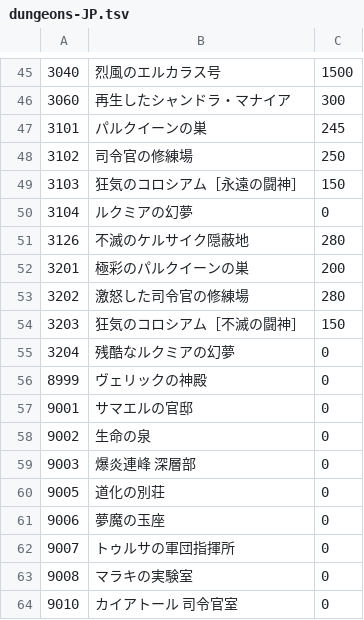
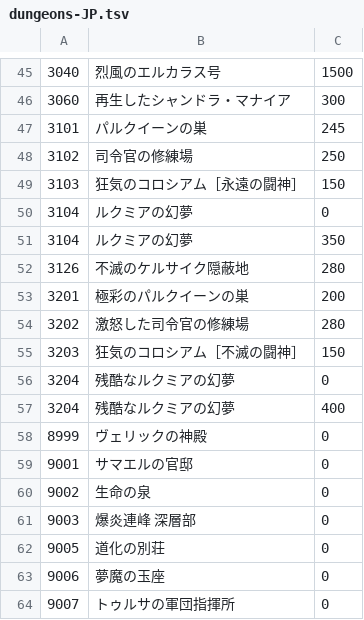
Before and after one commit to yu0u0un/TERADATA_JP, a TSV file: MenmaJPN_P100.02_376012/dungeons/dungeons-JP.tsv, drawn as a sheet; only a part is shown, gaps mark what is left out; the shorter side is filled out with more unchanged rows; the diff names each change by its address in the sheet, - before the commit and + after, or states it on an @@ line.

```diff
--- a/MenmaJPN_P100.02_376012/dungeons/dungeons-JP.tsv
+++ b/MenmaJPN_P100.02_376012/dungeons/dungeons-JP.tsv
+row 51: 3104 | ルクミアの幻夢 | 350
+row 57: 3204 | 残酷なルクミアの幻夢 | 400
```
Also changed, not shown: MenmaJPN_P100.02_376012/achievements/achievements-JP.tsv, MenmaJPN_P100.02_376012/hotdot/abnormal.tsv, 10 other files.
